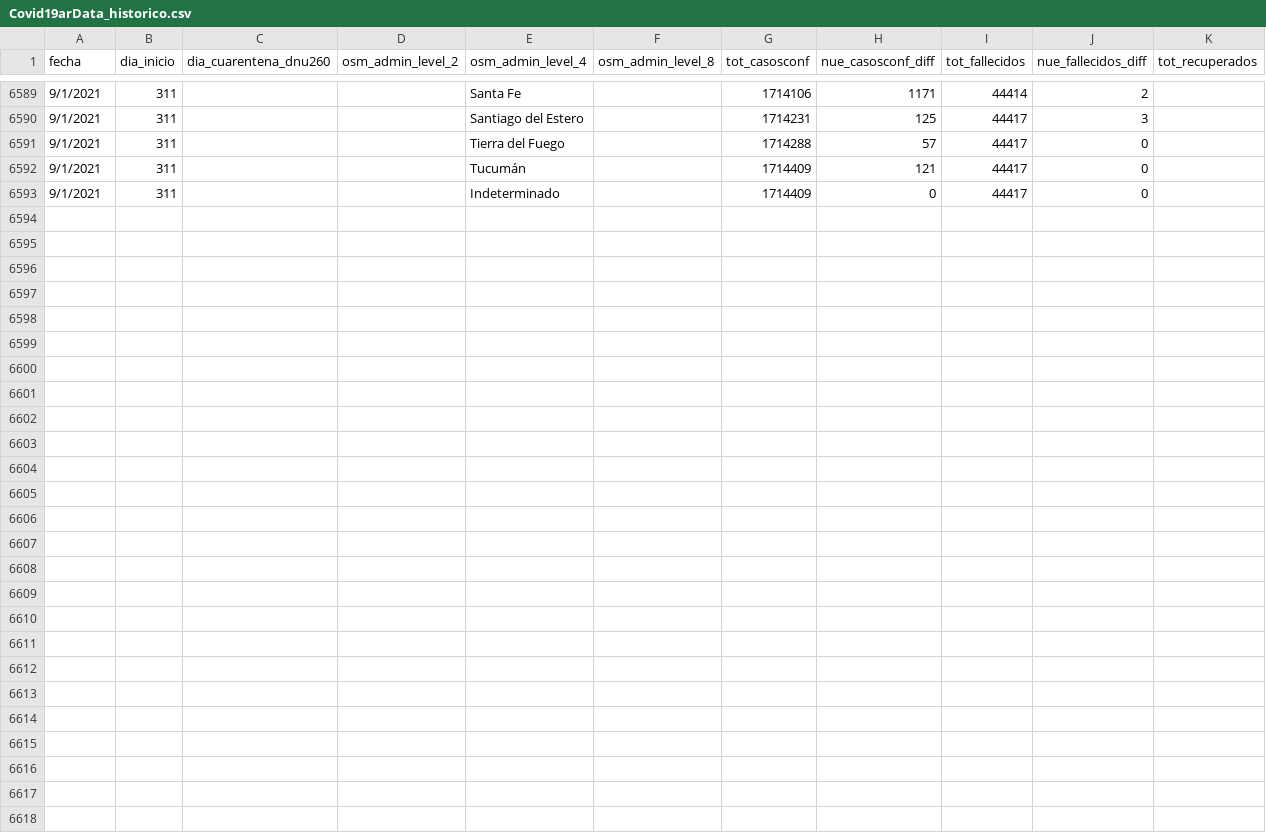
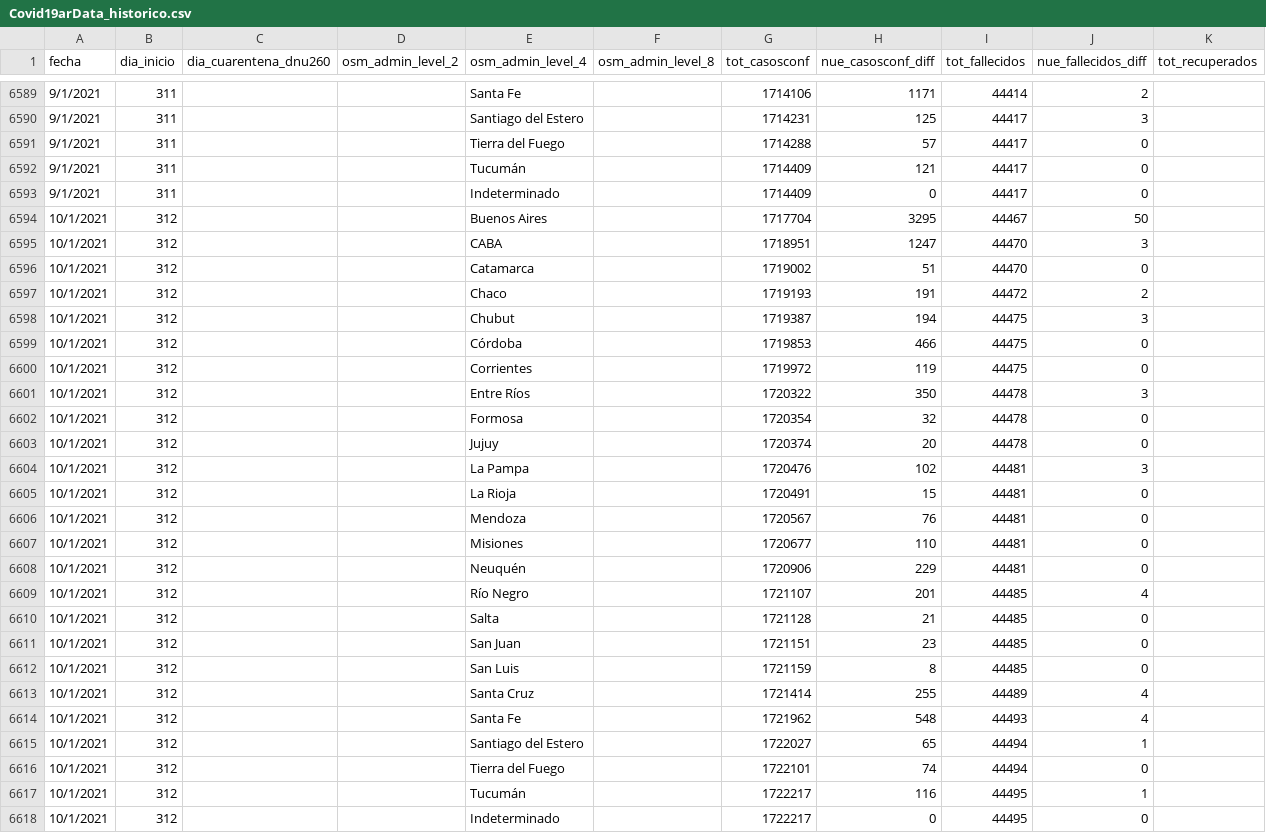
Before and after one commit to sergiovillordo/covid19_spread, a CSV file: data/argentina/Covid19arData_historico.csv, drawn as a sheet; only a part is shown, gaps mark what is left out; rows hold the shown columns only; the diff names each change by its address in the sheet, - before the commit and + after, or states it on an @@ line.

```diff
--- a/data/argentina/Covid19arData_historico.csv
+++ b/data/argentina/Covid19arData_historico.csv
+row 6594: 10/1/2021 | 312 |  |  | Buenos Aires |  | 1717704 | 3295 | 44467 | 50
+row 6595: 10/1/2021 | 312 |  |  | CABA |  | 1718951 | 1247 | 44470 | 3
+row 6596: 10/1/2021 | 312 |  |  | Catamarca |  | 1719002 | 51 | 44470 | 0
+row 6597: 10/1/2021 | 312 |  |  | Chaco |  | 1719193 | 191 | 44472 | 2
+row 6598: 10/1/2021 | 312 |  |  | Chubut |  | 1719387 | 194 | 44475 | 3
+row 6599: 10/1/2021 | 312 |  |  | Córdoba |  | 1719853 | 466 | 44475 | 0
+row 6600: 10/1/2021 | 312 |  |  | Corrientes |  | 1719972 | 119 | 44475 | 0
+row 6601: 10/1/2021 | 312 |  |  | Entre Ríos |  | 1720322 | 350 | 44478 | 3
+row 6602: 10/1/2021 | 312 |  |  | Formosa |  | 1720354 | 32 | 44478 | 0
+row 6603: 10/1/2021 | 312 |  |  | Jujuy |  | 1720374 | 20 | 44478 | 0
+row 6604: 10/1/2021 | 312 |  |  | La Pampa |  | 1720476 | 102 | 44481 | 3
+row 6605: 10/1/2021 | 312 |  |  | La Rioja |  | 1720491 | 15 | 44481 | 0
+row 6606: 10/1/2021 | 312 |  |  | Mendoza |  | 1720567 | 76 | 44481 | 0
+row 6607: 10/1/2021 | 312 |  |  | Misiones |  | 1720677 | 110 | 44481 | 0
+row 6608: 10/1/2021 | 312 |  |  | Neuquén |  | 1720906 | 229 | 44481 | 0
+row 6609: 10/1/2021 | 312 |  |  | Río Negro |  | 1721107 | 201 | 44485 | 4
+row 6610: 10/1/2021 | 312 |  |  | Salta |  | 1721128 | 21 | 44485 | 0
+row 6611: 10/1/2021 | 312 |  |  | San Juan |  | 1721151 | 23 | 44485 | 0
+row 6612: 10/1/2021 | 312 |  |  | San Luis |  | 1721159 | 8 | 44485 | 0
+row 6613: 10/1/2021 | 312 |  |  | Santa Cruz |  | 1721414 | 255 | 44489 | 4
+row 6614: 10/1/2021 | 312 |  |  | Santa Fe |  | 1721962 | 548 | 44493 | 4
+row 6615: 10/1/2021 | 312 |  |  | Santiago del Estero |  | 1722027 | 65 | 44494 | 1
+row 6616: 10/1/2021 | 312 |  |  | Tierra del Fuego |  | 1722101 | 74 | 44494 | 0
+row 6617: 10/1/2021 | 312 |  |  | Tucumán |  | 1722217 | 116 | 44495 | 1
+row 6618: 10/1/2021 | 312 |  |  | Indeterminado |  | 1722217 | 0 | 44495 | 0
```
Also changed, not shown: 1 other file.
